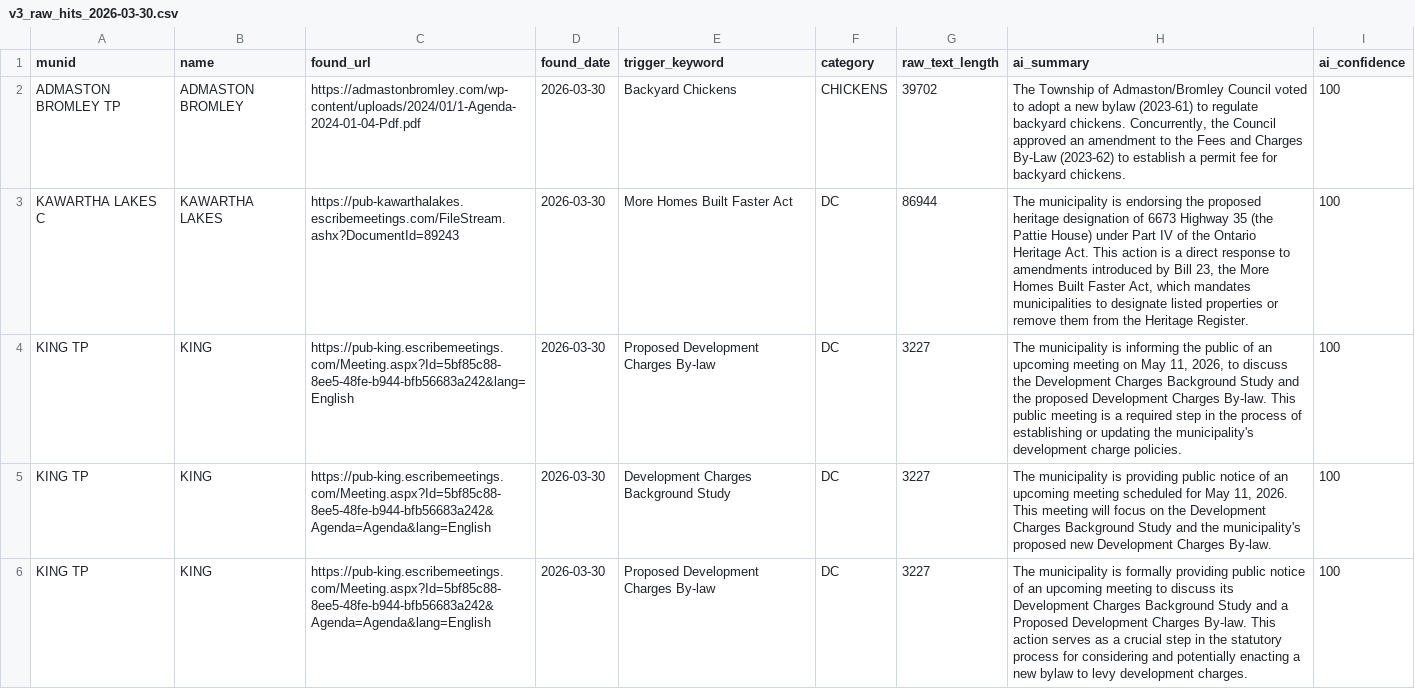
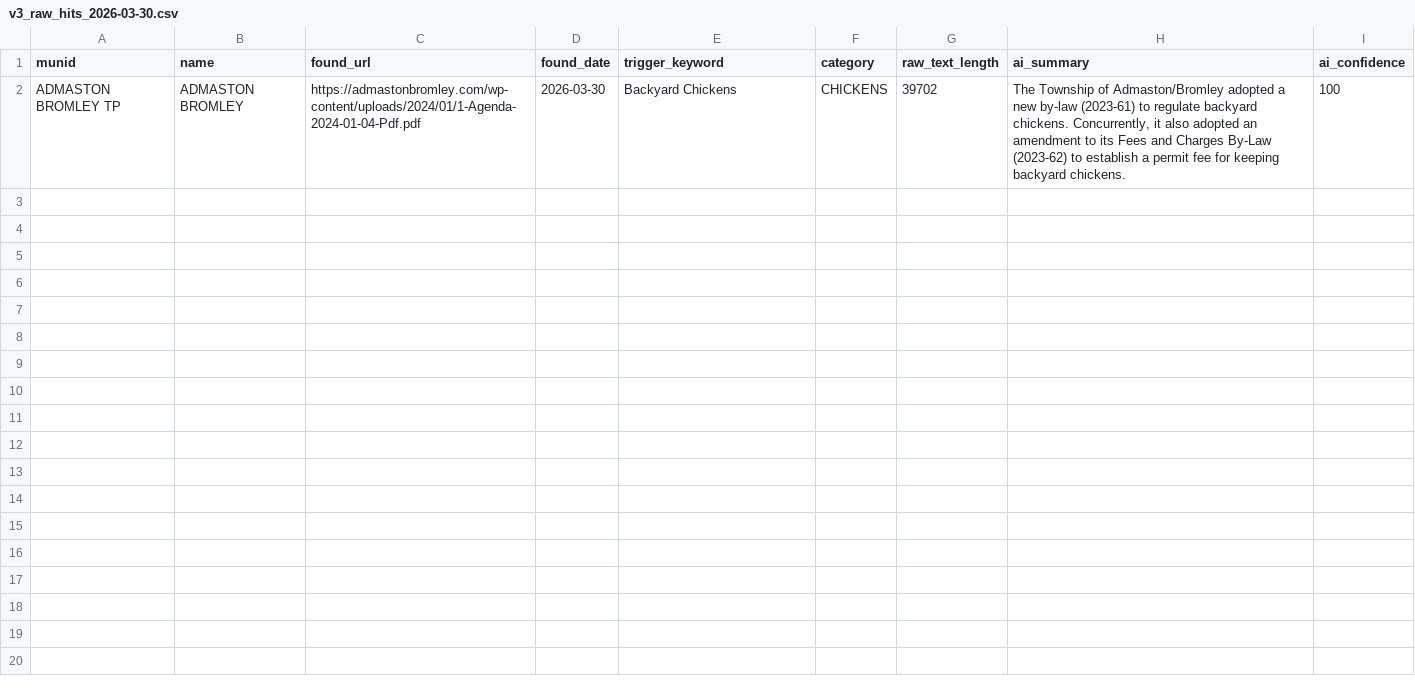
Before and after one commit to BLeFort2025/county-bylaw-maps, a CSV file: signals/v3_raw_hits_2026-03-30.csv, drawn as a sheet; only a part is shown; the diff covers the shown part only.

```diff
--- a/signals/v3_raw_hits_2026-03-30.csv
+++ b/signals/v3_raw_hits_2026-03-30.csv
@@ -1,6 +1,2 @@
 munid,name,found_url,found_date,trigger_keyword,category,raw_text_length,ai_summary,ai_confidence
-ADMASTON BROMLEY TP,ADMASTON BROMLEY,https://admastonbromley.com/wp-content/uploads/2024/01/1-Agenda-2024-01-04-Pdf.pdf,2026-03-30,Backyard Chickens,CHICKENS,39702,"The Township of Admaston/Bromley Council voted to adopt a new bylaw (2023-61) to regulate backyard chickens. Concurrently, the Council approved an amendment to the Fees and Charges By-Law (2023-62) to establish a permit fee for backyard chickens.",100
-KAWARTHA LAKES C,KAWARTHA LAKES,https://pub-kawarthalakes.escribemeetings.com/FileStream.ashx?DocumentId=89243,2026-03-30,More Homes Built Faster Act,DC,86944,"The municipality is endorsing the proposed heritage designation of 6673 Highway 35 (the Pattie House) under Part IV of the Ontario Heritage Act. This action is a direct response to amendments introduced by Bill 23, the More Homes Built Faster Act, which mandates municipalities to designate listed properties or remove them from the Heritage Register.",100
-KING TP,KING,https://pub-king.escribemeetings.com/Meeting.aspx?Id=5bf85c88-8ee5-48fe-b944-bfb56683a242&lang=English,2026-03-30,Proposed Development Charges By-law,DC,3227,"The municipality is informing the public of an upcoming meeting on May 11, 2026, to discuss the Development Charges Background Study and the proposed Development Charges By-law. This public meeting is a required step in the process of establishing or updating the municipality's development charge policies.",100
-KING TP,KING,https://pub-king.escribemeetings.com/Meeting.aspx?Id=5bf85c88-8ee5-48fe-b944-bfb56683a242&Agenda=Agenda&lang=English,2026-03-30,Development Charges Background Study,DC,3227,"The municipality is providing public notice of an upcoming meeting scheduled for May 11, 2026. This meeting will focus on the Development Charges Background Study and the municipality's proposed new Development Charges By-law.",100
-KING TP,KING,https://pub-king.escribemeetings.com/Meeting.aspx?Id=5bf85c88-8ee5-48fe-b944-bfb56683a242&Agenda=Agenda&lang=English,2026-03-30,Proposed Development Charges By-law,DC,3227,The municipality is formally providing public notice of an upcoming meeting to discuss its Development Charges Background Study and a Proposed Development Charges By-law. This action serves as a crucial step in the statutory process for considering and potentially enacting a new bylaw to levy development charges.,100
+ADMASTON BROMLEY TP,ADMASTON BROMLEY,https://admastonbromley.com/wp-content/uploads/2024/01/1-Agenda-2024-01-04-Pdf.pdf,2026-03-30,Backyard Chickens,CHICKENS,39702,"The Township of Admaston/Bromley adopted a new by-law (2023-61) to regulate backyard chickens. Concurrently, it also adopted an amendment to its Fees and Charges By-Law (2023-62) to establish a permit fee for keeping backyard chickens.",100
```
Also changed, not shown: 5 removed rows elsewhere in this file, signals/signals.csv, 1 other file.
